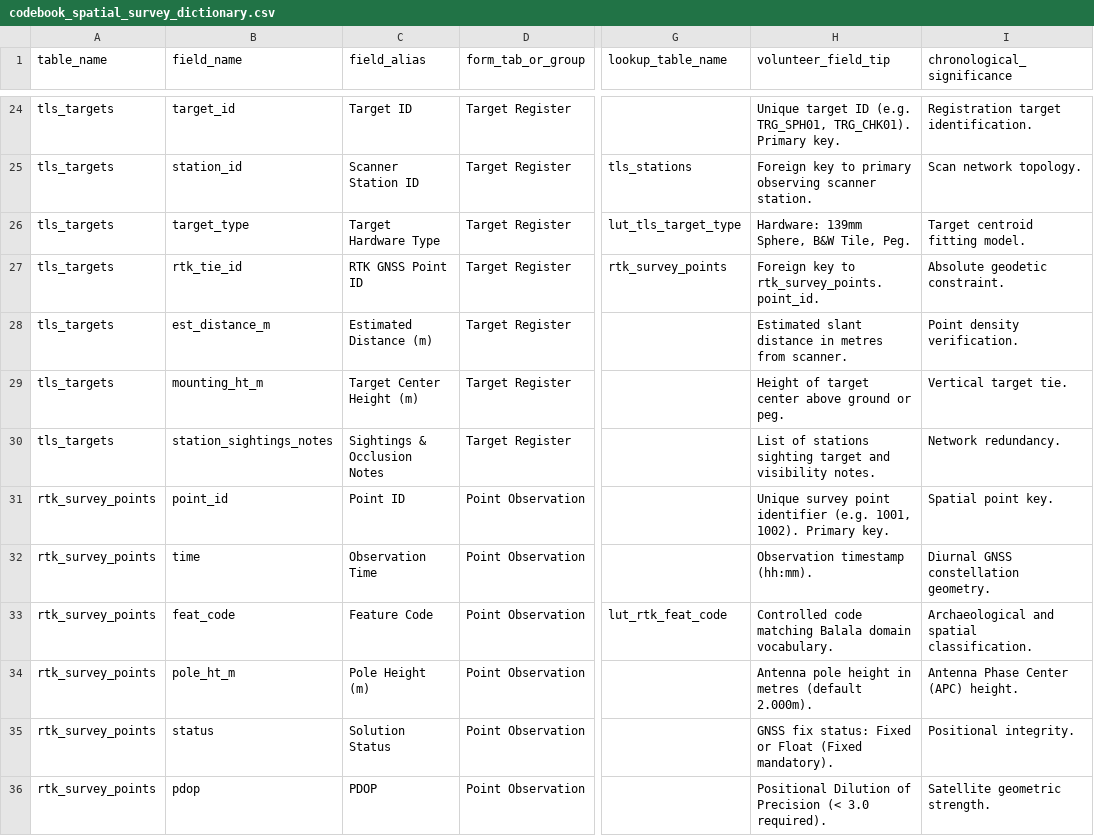
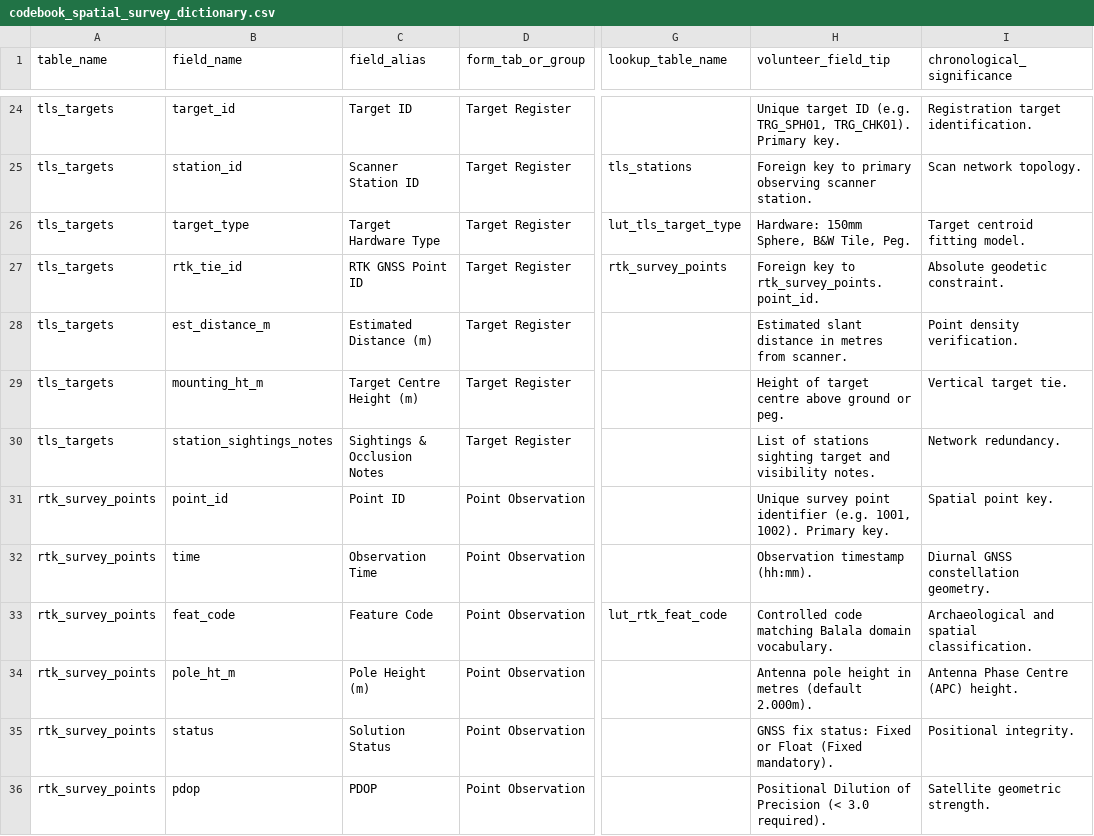
Before and after one commit to mickmorrison/BalalaHeritageProject, a CSV file: schema/codebook_spatial_survey_dictionary.csv, drawn as a sheet; only a part is shown, gaps mark what is left out; the diff names each change by its address in the sheet, - before the commit and + after, or states it on an @@ line.

```diff
--- a/schema/codebook_spatial_survey_dictionary.csv
+++ b/schema/codebook_spatial_survey_dictionary.csv
-H26 (volunteer_field_tip): Hardware: 139mm Sphere, B&W Tile, Peg.
+H26 (volunteer_field_tip): Hardware: 150mm Sphere, B&W Tile, Peg.
-C29 (field_alias): Target Center Height (m)
+C29 (field_alias): Target Centre Height (m)
-H29 (volunteer_field_tip): Height of target center above ground or peg.
+H29 (volunteer_field_tip): Height of target centre above ground or peg.
-I34 (chronological_significance): Antenna Phase Center (APC) height.
+I34 (chronological_significance): Antenna Phase Centre (APC) height.
```
Also changed, not shown: schema/codebook_data_dictionary.csv, schema/lut_object_category.csv, 33 other files.
